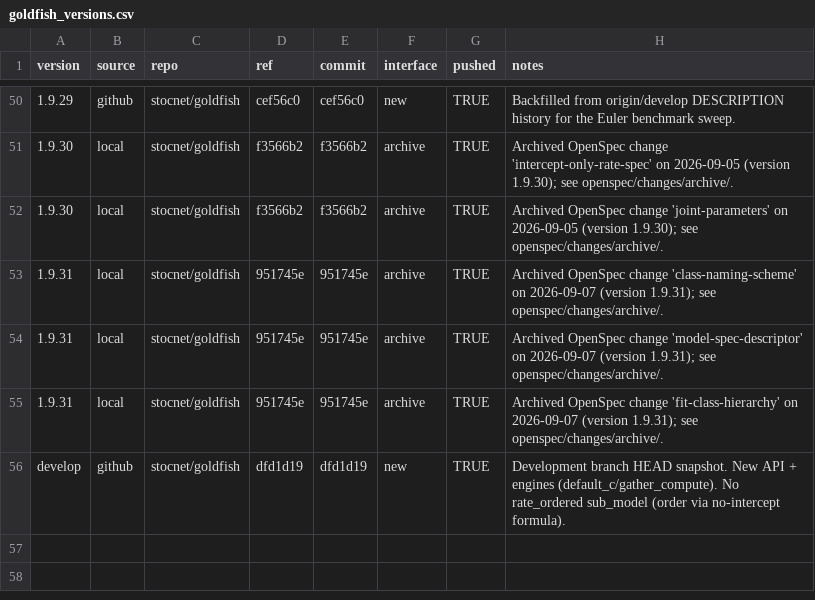
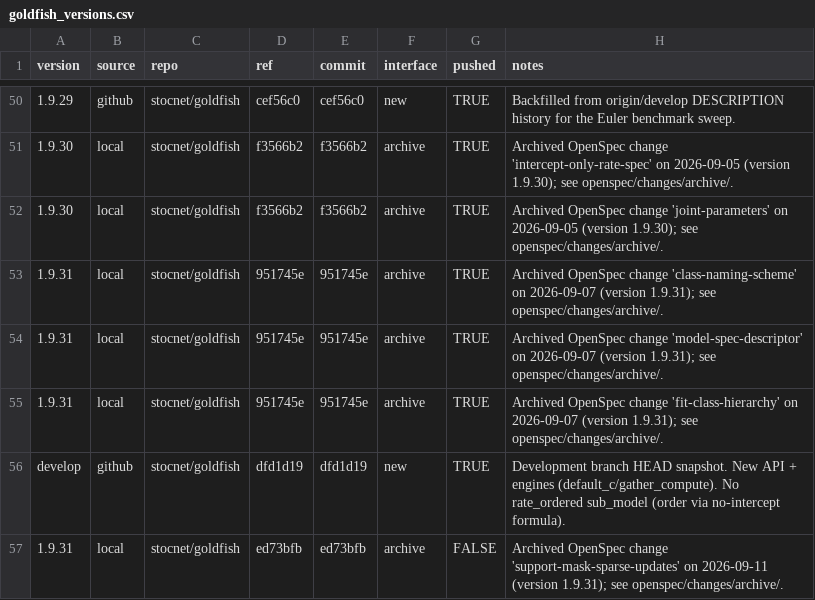
Before and after one commit to stocnet/goldfish, a CSV file: .plan/goldfish_versions.csv, drawn as a sheet; only a part is shown, gaps mark what is left out.

```diff
--- a/.plan/goldfish_versions.csv
+++ b/.plan/goldfish_versions.csv
@@ -56 +56,2 @@ version,source,repo,ref,commit,interface,pushed,notes
 develop,github,stocnet/goldfish,dfd1d19,dfd1d19,new,TRUE,Development branch HEAD snapshot. New API + engines (default_c/gather_compute). No rate_ordered sub_model (order via no-intercept formula).
+1.9.31,local,stocnet/goldfish,ed73bfb,ed73bfb,archive,FALSE,Archived OpenSpec change 'support-mask-sparse-updates' on 2026-09-11 (version 1.9.31); see openspec/changes/archive/.
```
Also changed, not shown: 10 other files.
